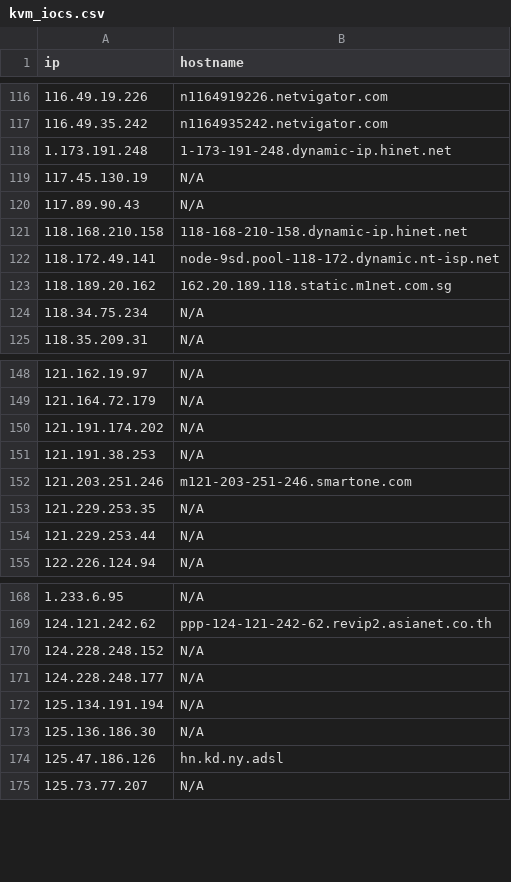
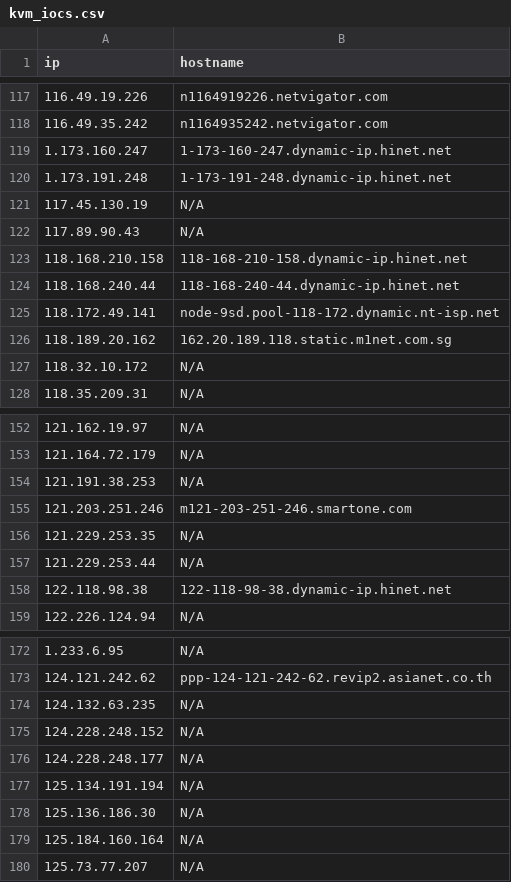
Before and after one commit to u5506878717-glitch/IP-KVM-IPs, a CSV file: kvm_iocs.csv, drawn as a sheet; only a part is shown, gaps mark what is left out; the diff covers the shown part only.

```diff
--- a/kvm_iocs.csv
+++ b/kvm_iocs.csv
@@ -117,2 +118,3 @@ ip,hostname
 116.49.35.242,n1164935242.netvigator.com
+1.173.160.247,1-173-160-247.dynamic-ip.hinet.net
 1.173.191.248,1-173-191-248.dynamic-ip.hinet.net
@@ -121,5 +123,6 @@ ip,hostname
 118.168.210.158,118-168-210-158.dynamic-ip.hinet.net
+118.168.240.44,118-168-240-44.dynamic-ip.hinet.net
 118.172.49.141,node-9sd.pool-118-172.dynamic.nt-isp.net
 118.189.20.162,162.20.189.118.static.m1net.com.sg
-118.34.75.234,N/A
+118.32.10.172,N/A
 118.35.209.31,N/A
@@ -149,3 +153,2 @@ ip,hostname
 121.164.72.179,N/A
-121.191.174.202,N/A
 121.191.38.253,N/A
@@ -154,2 +157,3 @@ ip,hostname
 121.229.253.44,N/A
+122.118.98.38,122-118-98-38.dynamic-ip.hinet.net
 122.226.124.94,N/A
@@ -169,2 +173,3 @@ ip,hostname
 124.121.242.62,ppp-124-121-242-62.revip2.asianet.co.th
+124.132.63.235,N/A
 124.228.248.152,N/A
@@ -173,3 +178,3 @@ ip,hostname
 125.136.186.30,N/A
-125.47.186.126,hn.kd.ny.adsl
+125.184.160.164,N/A
 125.73.77.207,N/A
```
Also changed, not shown: 41 added rows, 18 removed rows and 1 edited cell elsewhere in this file.
